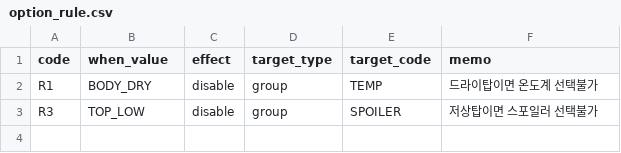
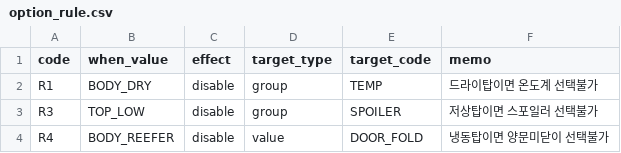
Before and after one commit to EVNSolution/buildup-ev, a CSV file: db/seed/option_rule.csv, drawn as a sheet.

```diff
--- a/db/seed/option_rule.csv
+++ b/db/seed/option_rule.csv
@@ -3 +3,2 @@ R1,BODY_DRY,disable,group,TEMP,드라이탑이면 온도계 선택불가
 R3,TOP_LOW,disable,group,SPOILER,저상탑이면 스포일러 선택불가
+R4,BODY_REEFER,disable,value,DOOR_FOLD,냉동탑이면 양문미닫이 선택불가
```
Also changed, not shown: db/seed/option_value.csv, db/seed/vehicle_model.csv, 27 other files.
